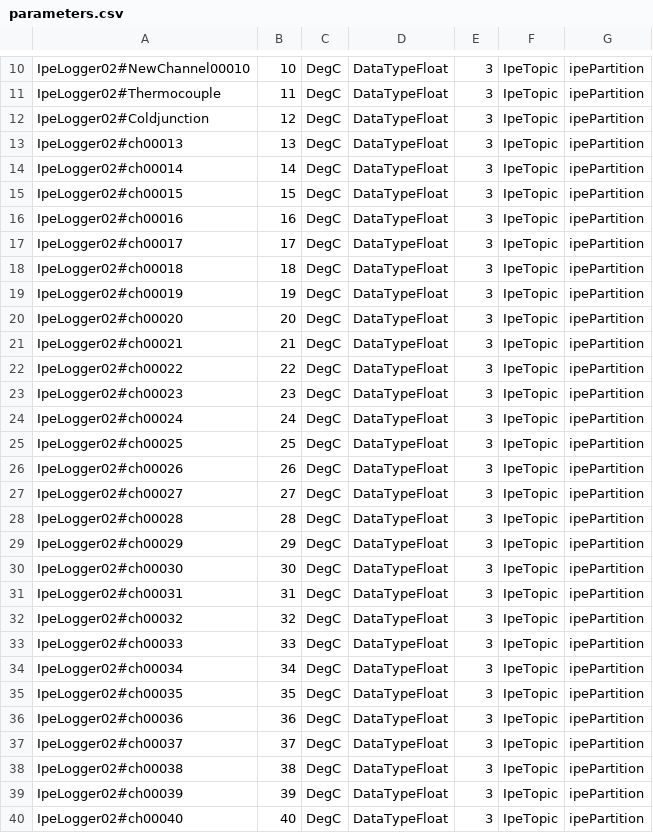
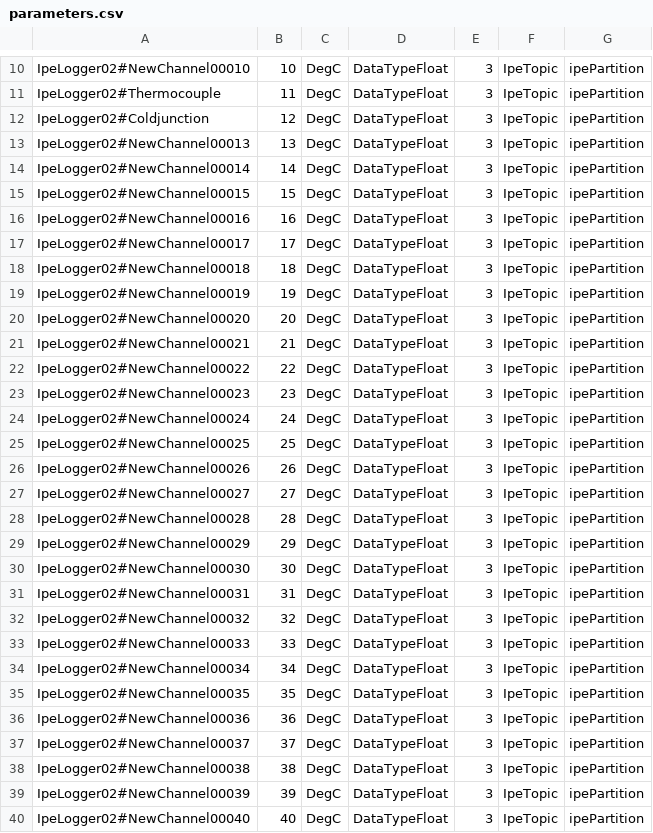
Before and after one commit to moriturus84/iddsconfig, a CSV file: parameters.csv, drawn as a sheet; only a part is shown, gaps mark what is left out; the diff covers the shown part only.

Commit message:
Add files via upload

```diff
--- a/parameters.csv
+++ b/parameters.csv
@@ -12,29 +12,29 @@ IpeLogger02#Thermocouple,		    11,	DegC,	DataTypeFloat,	3,	IpeTopic,		ipePartiti
 IpeLogger02#Coldjunction,		    12,	DegC,	DataTypeFloat,	3,	IpeTopic,		ipePartition
-IpeLogger02#ch00013,		13,	DegC,	DataTypeFloat,	3,	IpeTopic,		ipePartition
-IpeLogger02#ch00014,		14,	DegC,	DataTypeFloat,	3,	IpeTopic,		ipePartition
-IpeLogger02#ch00015,		15,	DegC,	DataTypeFloat,	3,	IpeTopic,		ipePartition
-IpeLogger02#ch00016,		16,	DegC,	DataTypeFloat,	3,	IpeTopic,		ipePartition
-IpeLogger02#ch00017,		17,	DegC,	DataTypeFloat,	3,	IpeTopic,		ipePartition
-IpeLogger02#ch00018,		18,	DegC,	DataTypeFloat,	3,	IpeTopic,		ipePartition
-IpeLogger02#ch00019,		19,	DegC,	DataTypeFloat,	3,	IpeTopic,		ipePartition
-IpeLogger02#ch00020,		20,	DegC,	DataTypeFloat,	3,	IpeTopic,		ipePartition
-IpeLogger02#ch00021,		21,	DegC,	DataTypeFloat,	3,	IpeTopic,		ipePartition
-IpeLogger02#ch00022,		22,	DegC,	DataTypeFloat,	3,	IpeTopic,		ipePartition
-IpeLogger02#ch00023,		23,	DegC,	DataTypeFloat,	3,	IpeTopic,		ipePartition
-IpeLogger02#ch00024,		24,	DegC,	DataTypeFloat,	3,	IpeTopic,		ipePartition
-IpeLogger02#ch00025,		25,	DegC,	DataTypeFloat,	3,	IpeTopic,		ipePartition
-IpeLogger02#ch00026,		26,	DegC,	DataTypeFloat,	3,	IpeTopic,		ipePartition
-IpeLogger02#ch00027,		27,	DegC,	DataTypeFloat,	3,	IpeTopic,		ipePartition
-IpeLogger02#ch00028,		28,	DegC,	DataTypeFloat,	3,	IpeTopic,		ipePartition
-IpeLogger02#ch00029,		29,	DegC,	DataTypeFloat,	3,	IpeTopic,		ipePartition
-IpeLogger02#ch00030,		30,	DegC,	DataTypeFloat,	3,	IpeTopic,		ipePartition
-IpeLogger02#ch00031,		31,	DegC,	DataTypeFloat,	3,	IpeTopic,		ipePartition
-IpeLogger02#ch00032,		32,	DegC,	DataTypeFloat,	3,	IpeTopic,		ipePartition
-IpeLogger02#ch00033,		33,	DegC,	DataTypeFloat,	3,	IpeTopic,		ipePartition
-IpeLogger02#ch00034,		34,	DegC,	DataTypeFloat,	3,	IpeTopic,		ipePartition
-IpeLogger02#ch00035,		35,	DegC,	DataTypeFloat,	3,	IpeTopic,		ipePartition
-IpeLogger02#ch00036,		36,	DegC,	DataTypeFloat,	3,	IpeTopic,		ipePartition
-IpeLogger02#ch00037,		37,	DegC,	DataTypeFloat,	3,	IpeTopic,		ipePartition
-IpeLogger02#ch00038,		38,	DegC,	DataTypeFloat,	3,	IpeTopic,		ipePartition
-IpeLogger02#ch00039,		39,	DegC,	DataTypeFloat,	3,	IpeTopic,		ipePartition
-IpeLogger02#ch00040,		40,	DegC,	DataTypeFloat,	3,	IpeTopic,		ipePartition
+IpeLogger02#NewChannel00013,		13,	DegC,	DataTypeFloat,	3,	IpeTopic,		ipePartition
+IpeLogger02#NewChannel00014,		14,	DegC,	DataTypeFloat,	3,	IpeTopic,		ipePartition
+IpeLogger02#NewChannel00015,		15,	DegC,	DataTypeFloat,	3,	IpeTopic,		ipePartition
+IpeLogger02#NewChannel00016,		16,	DegC,	DataTypeFloat,	3,	IpeTopic,		ipePartition
+IpeLogger02#NewChannel00017,		17,	DegC,	DataTypeFloat,	3,	IpeTopic,		ipePartition
+IpeLogger02#NewChannel00018,		18,	DegC,	DataTypeFloat,	3,	IpeTopic,		ipePartition
+IpeLogger02#NewChannel00019,		19,	DegC,	DataTypeFloat,	3,	IpeTopic,		ipePartition
+IpeLogger02#NewChannel00020,		20,	DegC,	DataTypeFloat,	3,	IpeTopic,		ipePartition
+IpeLogger02#NewChannel00021,		21,	DegC,	DataTypeFloat,	3,	IpeTopic,		ipePartition
+IpeLogger02#NewChannel00022,		22,	DegC,	DataTypeFloat,	3,	IpeTopic,		ipePartition
+IpeLogger02#NewChannel00023,		23,	DegC,	DataTypeFloat,	3,	IpeTopic,		ipePartition
+IpeLogger02#NewChannel00024,		24,	DegC,	DataTypeFloat,	3,	IpeTopic,		ipePartition
+IpeLogger02#NewChannel00025,		25,	DegC,	DataTypeFloat,	3,	IpeTopic,		ipePartition
+IpeLogger02#NewChannel00026,		26,	DegC,	DataTypeFloat,	3,	IpeTopic,		ipePartition
+IpeLogger02#NewChannel00027,		27,	DegC,	DataTypeFloat,	3,	IpeTopic,		ipePartition
+IpeLogger02#NewChannel00028,		28,	DegC,	DataTypeFloat,	3,	IpeTopic,		ipePartition
+IpeLogger02#NewChannel00029,		29,	DegC,	DataTypeFloat,	3,	IpeTopic,		ipePartition
+IpeLogger02#NewChannel00030,		30,	DegC,	DataTypeFloat,	3,	IpeTopic,		ipePartition
+IpeLogger02#NewChannel00031,		31,	DegC,	DataTypeFloat,	3,	IpeTopic,		ipePartition
+IpeLogger02#NewChannel00032,		32,	DegC,	DataTypeFloat,	3,	IpeTopic,		ipePartition
+IpeLogger02#NewChannel00033,		33,	DegC,	DataTypeFloat,	3,	IpeTopic,		ipePartition
+IpeLogger02#NewChannel00034,		34,	DegC,	DataTypeFloat,	3,	IpeTopic,		ipePartition
+IpeLogger02#NewChannel00035,		35,	DegC,	DataTypeFloat,	3,	IpeTopic,		ipePartition
+IpeLogger02#NewChannel00036,		36,	DegC,	DataTypeFloat,	3,	IpeTopic,		ipePartition
+IpeLogger02#NewChannel00037,		37,	DegC,	DataTypeFloat,	3,	IpeTopic,		ipePartition
+IpeLogger02#NewChannel00038,		38,	DegC,	DataTypeFloat,	3,	IpeTopic,		ipePartition
+IpeLogger02#NewChannel00039,		39,	DegC,	DataTypeFloat,	3,	IpeTopic,		ipePartition
+IpeLogger02#NewChannel00040,		40,	DegC,	DataTypeFloat,	3,	IpeTopic,		ipePartition
```
Also changed, not shown: 152 edited cells elsewhere in this file.
